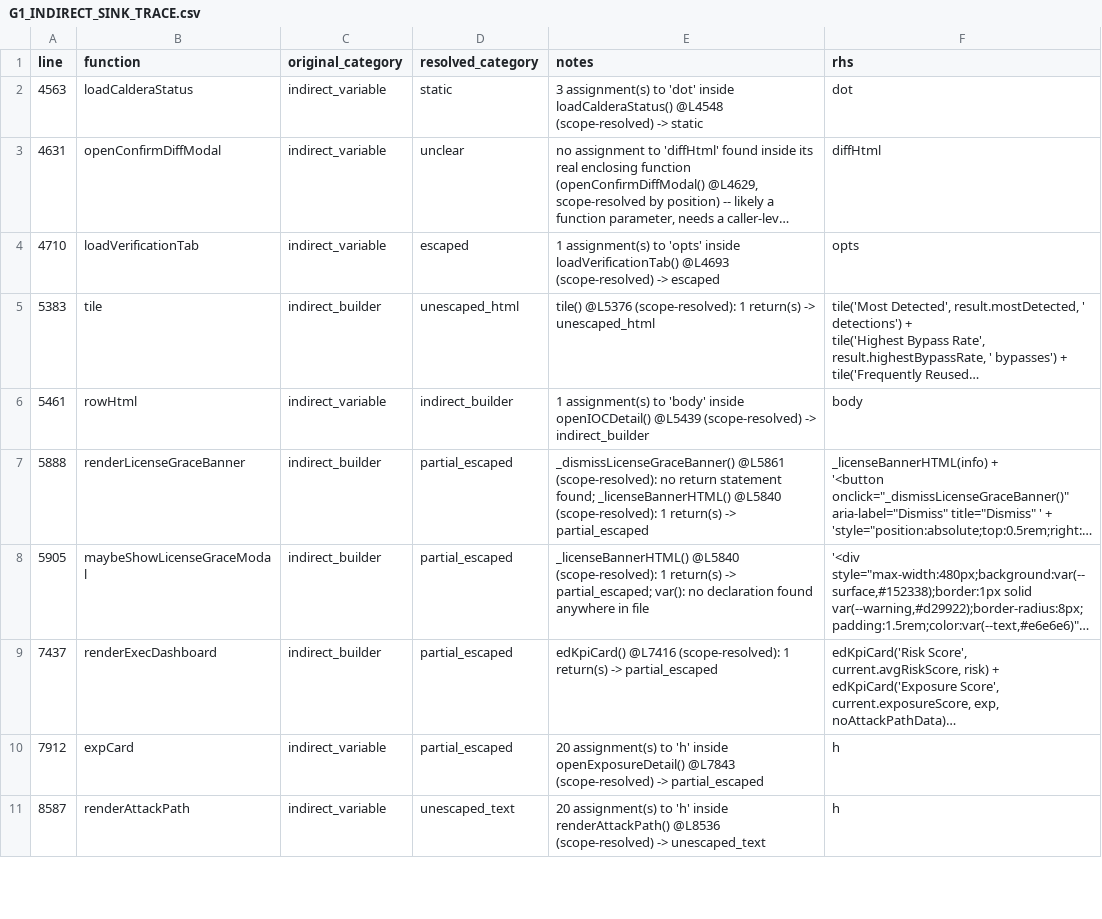
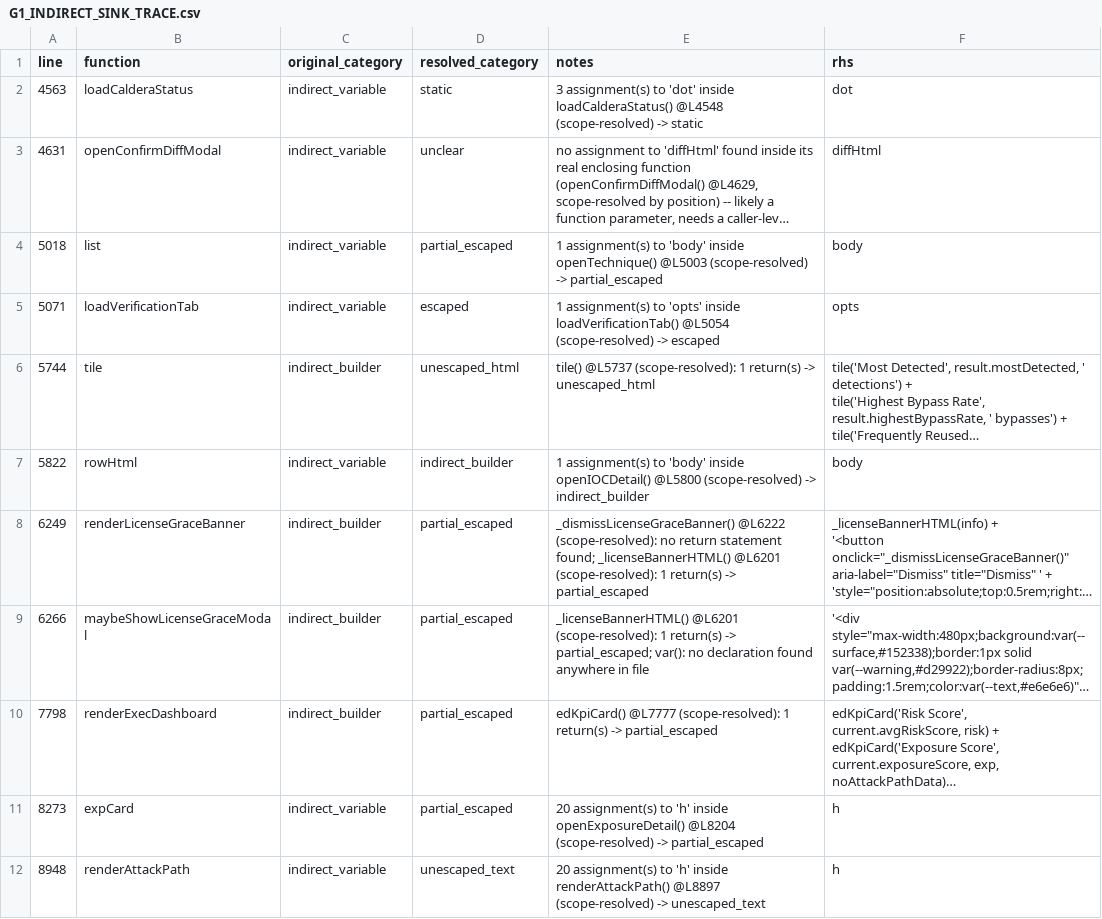
Before and after one commit to mhsse213es/BAS, a CSV file: Assessment/G1_INDIRECT_SINK_TRACE.csv, drawn as a sheet; only a part is shown; long unchanged cells end in …; addresses are those after the commit; the diff covers the shown part only; the diff names each change by its address in the sheet, - before the commit and + after, or states it on an @@ line.

```diff
--- a/Assessment/G1_INDIRECT_SINK_TRACE.csv
+++ b/Assessment/G1_INDIRECT_SINK_TRACE.csv
+row 4: 5018 | list | indirect_variable | partial_escaped | 1 assignment(s) to 'body' inside openTechnique() @L5003 (scope-resolved) -> partial_escaped | body
-A5 (line): 4710
+A5 (line): 5071
-E5 (notes): …inside loadVerificationTab() @L4693 (scope-resolved) ->…
+E5 (notes): …inside loadVerificationTab() @L5054 (scope-resolved) ->…
-A6 (line): 5383
+A6 (line): 5744
-E6 (notes): tile() @L5376 (scope-resolved): 1…
+E6 (notes): tile() @L5737 (scope-resolved): 1…
-A7 (line): 5461
+A7 (line): 5822
-E7 (notes): …inside openIOCDetail() @L5439 (scope-resolved) ->…
+E7 (notes): …inside openIOCDetail() @L5800 (scope-resolved) ->…
-A8 (line): 5888
+A8 (line): 6249
-E8 (notes): _dismissLicenseGraceBanner() @L5861 (scope-resolved): no return statement found; _licenseBannerHTML() @L5840 (scope-resolved): 1…
+E8 (notes): _dismissLicenseGraceBanner() @L6222 (scope-resolved): no return statement found; _licenseBannerHTML() @L6201 (scope-resolved): 1…
-A9 (line): 5905
+A9 (line): 6266
-E9 (notes): _licenseBannerHTML() @L5840 (scope-resolved): 1…
+E9 (notes): _licenseBannerHTML() @L6201 (scope-resolved): 1…
-A10 (line): 7437
+A10 (line): 7798
-E10 (notes): edKpiCard() @L7416 (scope-resolved): 1…
+E10 (notes): edKpiCard() @L7777 (scope-resolved): 1…
-A11 (line): 7912
+A11 (line): 8273
-E11 (notes): …inside openExposureDetail() @L7843 (scope-resolved) ->…
+E11 (notes): …inside openExposureDetail() @L8204 (scope-resolved) ->…
-A12 (line): 8587
+A12 (line): 8948
-E12 (notes): …inside renderAttackPath() @L8536 (scope-resolved) ->…
+E12 (notes): …inside renderAttackPath() @L8897 (scope-resolved) ->…
```
Also changed, not shown: 1 removed row and 87 edited cells elsewhere in this file, Assessment/G1_FINAL_CLASSIFICATION.csv, Assessment/G1_INNERHTML_SINK_INVENTORY.csv, 9 other files.
